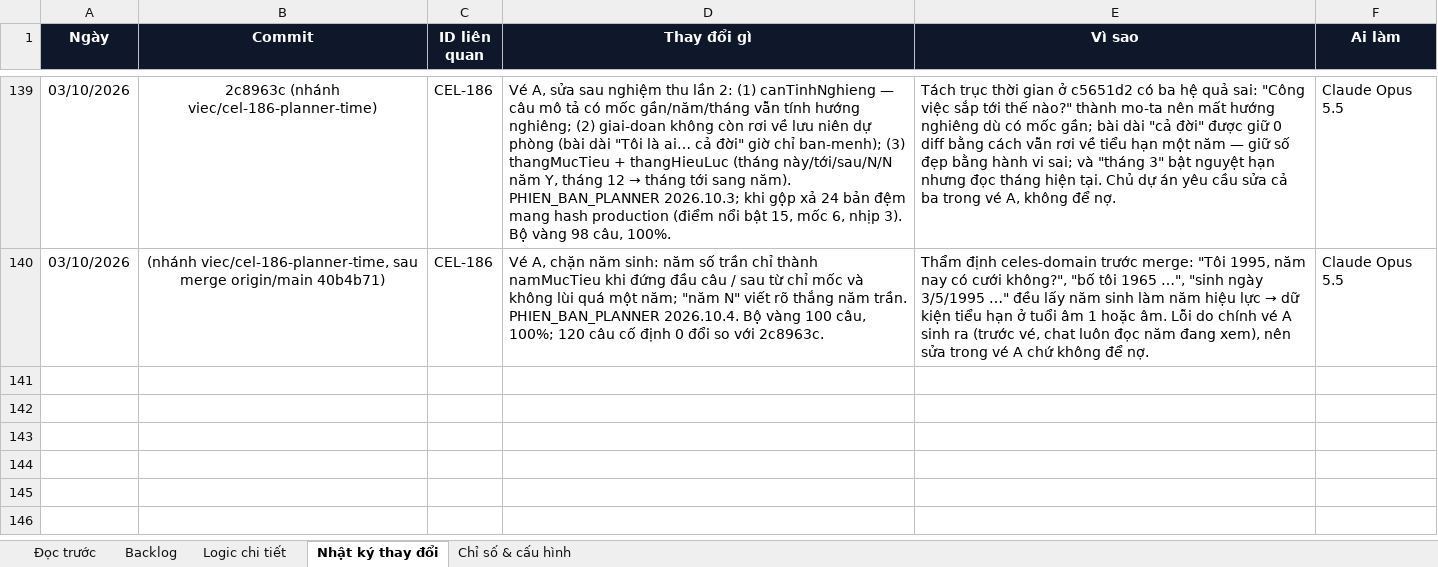
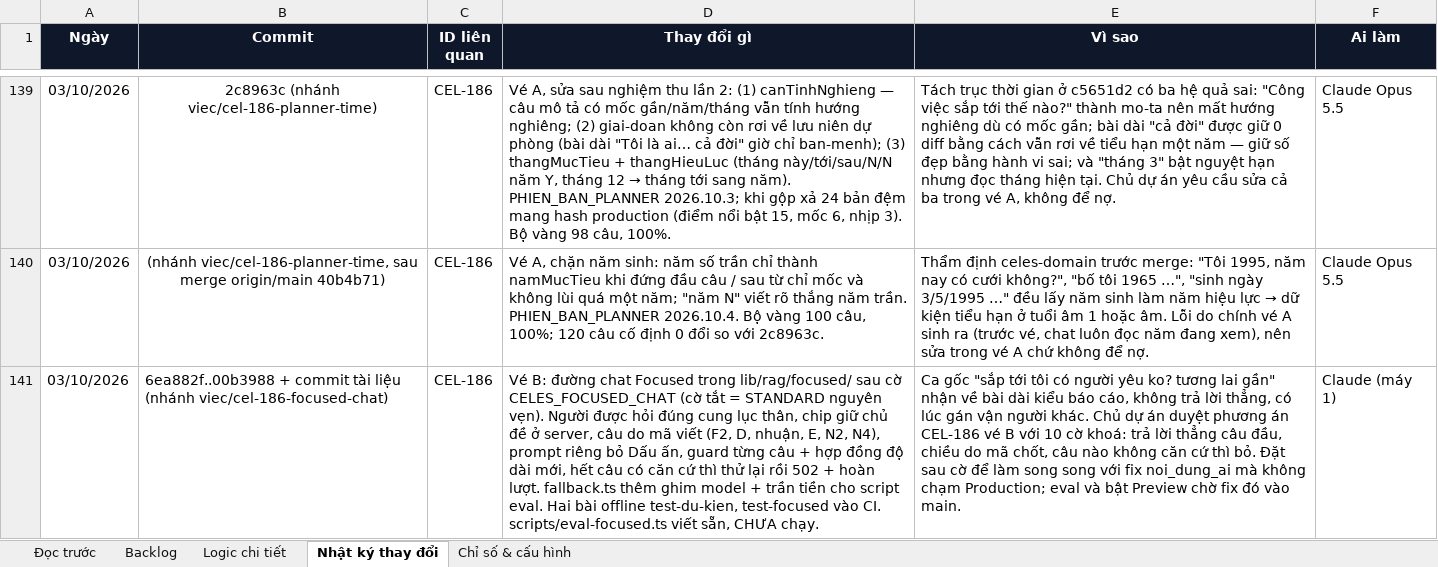
Before and after one commit to Hieuzz05/Celestia-tuvi, an Excel workbook: PRODUCT-BACKLOG.xlsx, sheet Nhật ký thay đổi, drawn as a sheet; only a part is shown, gaps mark what is left out; values as stored, in another font and other column widths than the file's, no borders; the diff names each change by its address in the sheet, - before the commit and + after, or states it on an @@ line.

```diff
--- a/PRODUCT-BACKLOG.xlsx (sheet Nhật ký thay đổi)
+++ b/PRODUCT-BACKLOG.xlsx (sheet Nhật ký thay đổi)
+row 141: 03/10/2026 | 6ea882f..00b3988 + commit tài liệu (nhánh viec/cel-186-focused-chat) | CEL-186 | Vé B: đường chat Focused trong lib/rag/focused/ sau cờ CELES_FOCUSED_CHAT (cờ tắt = STANDARD nguyên vẹn). Người được hỏi đúng cung lục thân, chip giữ chủ đề ở server, câu do mã viết (F2, D, nhuận, E, N2, N4), prompt riêng bỏ Dấu ấn, guard từng câu + hợp đồng độ dài mới, hết câu có căn cứ thì thử lại rồi 502 + hoàn lượt. fallback.ts thêm ghim model + trần tiền cho script eval. Hai bài offline test-du-kien, test-focused vào CI. scripts/eval-focused.ts viết sẵn, CHƯA chạy. | Ca gốc "sắp tới tôi có người yêu ko? tương lai gần" nhận về bài dài kiểu báo cáo, không trả lời thẳng, có lúc gán vận người khác. Chủ dự án duyệt phương án CEL-186 vé B với 10 cờ khoá: trả lời thẳng câu đầu, chiều do mã chốt, câu nào không căn cứ thì bỏ. Đặt sau cờ để làm song song với fix noi_dung_ai mà không chạm Production; eval và bật Preview chờ fix đó vào main. | Claude (máy 1)
```
Also changed, not shown: sheet Logic chi tiết, sheet Backlog, 4 other files.
